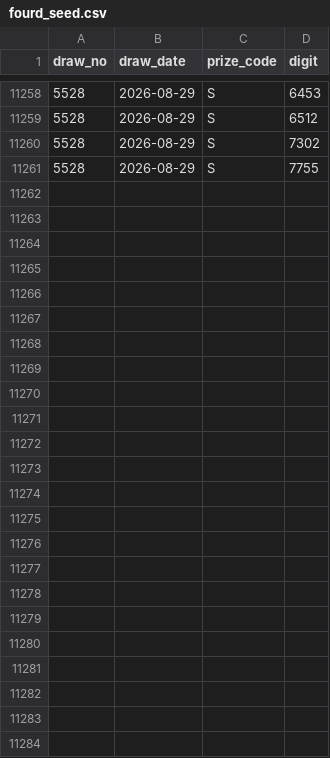
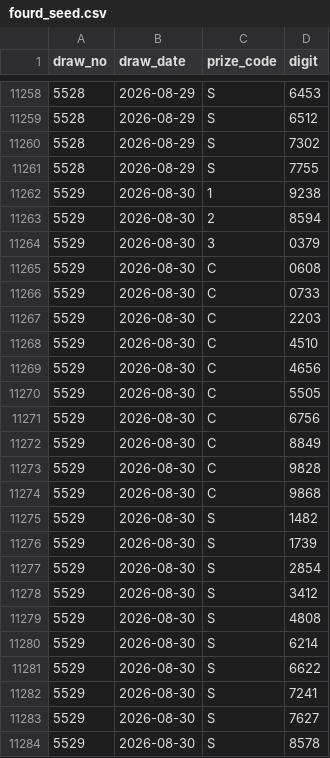
Before and after one commit to darinatic/totoLab, a CSV file: backend/data/fourd_seed.csv, drawn as a sheet; only a part is shown, gaps mark what is left out.

```diff
--- a/backend/data/fourd_seed.csv
+++ b/backend/data/fourd_seed.csv
@@ -11261 +11261,24 @@ draw_no,draw_date,prize_code,digit
 5528,2026-08-29,S,7755
+5529,2026-08-30,1,9238
+5529,2026-08-30,2,8594
+5529,2026-08-30,3,0379
+5529,2026-08-30,C,0608
+5529,2026-08-30,C,0733
+5529,2026-08-30,C,2203
+5529,2026-08-30,C,4510
+5529,2026-08-30,C,4656
+5529,2026-08-30,C,5505
+5529,2026-08-30,C,6756
+5529,2026-08-30,C,8849
+5529,2026-08-30,C,9828
+5529,2026-08-30,C,9868
+5529,2026-08-30,S,1482
+5529,2026-08-30,S,1739
+5529,2026-08-30,S,2854
+5529,2026-08-30,S,3412
+5529,2026-08-30,S,4808
+5529,2026-08-30,S,6214
+5529,2026-08-30,S,6622
+5529,2026-08-30,S,7241
+5529,2026-08-30,S,7627
+5529,2026-08-30,S,8578
```
Also changed, not shown: 1 other file.
